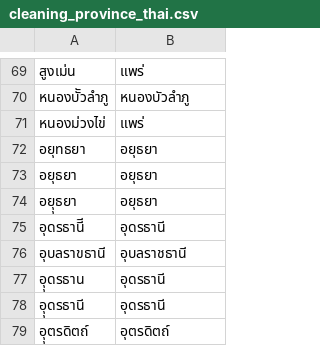
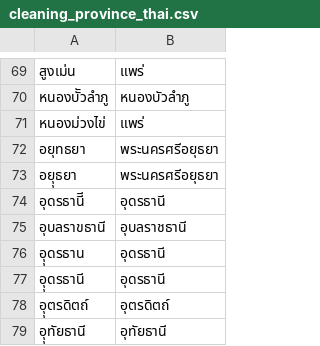
Before and after one commit to pavitsu/correcting-province-for-covid-map, a CSV file: cleaning_province_thai.csv, drawn as a sheet; only a part is shown, gaps mark what is left out; the shorter side is filled out with more unchanged rows; the diff covers the shown part only.

```diff
--- a/cleaning_province_thai.csv
+++ b/cleaning_province_thai.csv
@@ -71,5 +71,4 @@
 หนองม่วงไข่,แพร่
-อยุทธยา,อยุธยา
-อยุธยา,อยุธยา
-อยุุธยา,อยุธยา
+อยุทธยา,พระนครศรีอยุธยา
+อยุุธยา,พระนครศรีอยุธยา
 อุดรธานีี,อุดรธานี
```
Also changed, not shown: 30 added rows elsewhere in this file.
